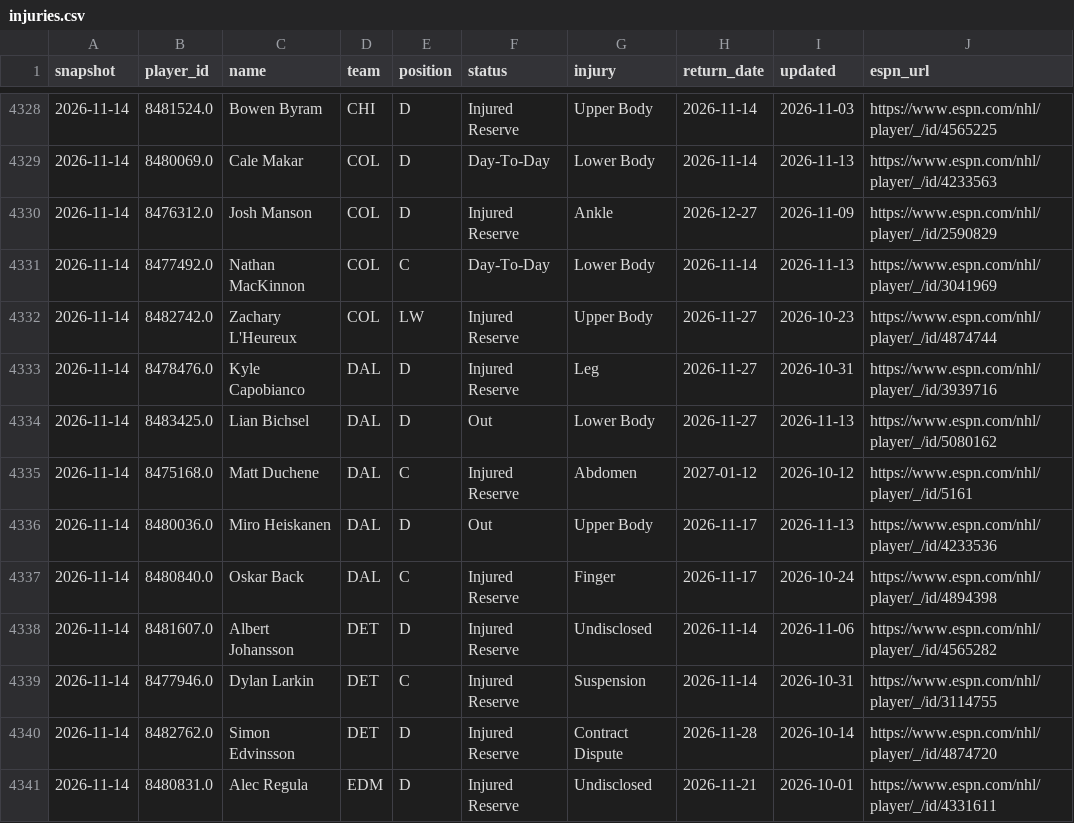
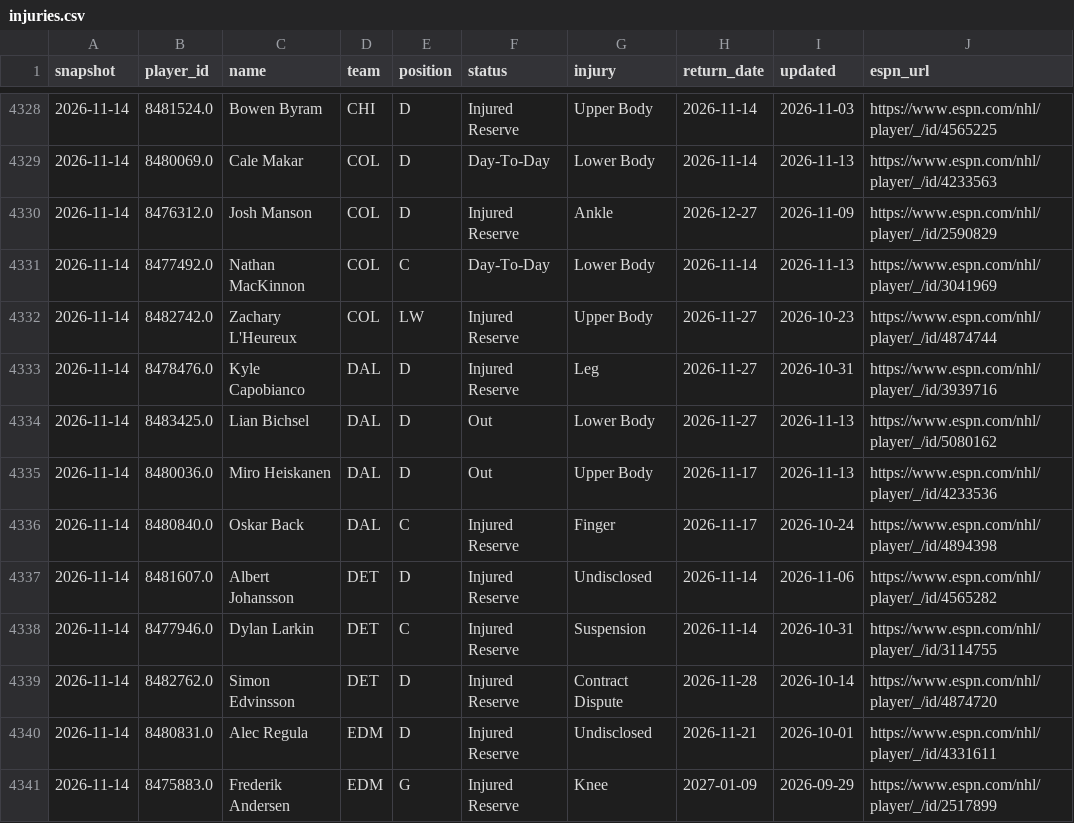
Before and after one commit to juhaopesonen/NHL-stats, a CSV file: data/2026-27/injuries.csv, drawn as a sheet; only a part is shown, gaps mark what is left out; the shorter side is filled out with more unchanged rows; the diff names each change by its address in the sheet, - before the commit and + after, or states it on an @@ line.

```diff
--- a/data/2026-27/injuries.csv
+++ b/data/2026-27/injuries.csv
-row 4335: 2026-11-14 | 8475168.0 | Matt Duchene | DAL | C | Injured Reserve | Abdomen | 2027-01-12 | 2026-10-12 | https://www.espn.com/nhl/player/_/id/5161
```
Also changed, not shown: data/2026-27/onice_5v5.csv, data/2026-27/onice_games.csv, 7 other files.
